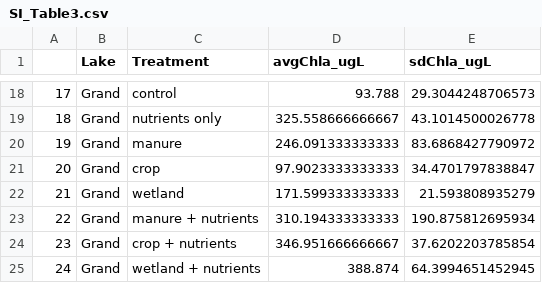
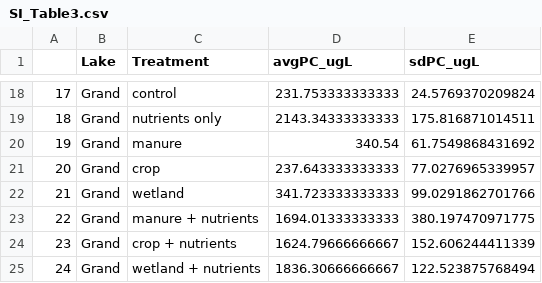
Before and after one commit to LAK-lady/HABRI, a CSV file: Y1_Exp2_tDOMsource/Products/SI_Figures/SI_Table3.csv, drawn as a sheet; only a part is shown, gaps mark what is left out; the diff covers the shown part only.

```diff
--- a/Y1_Exp2_tDOMsource/Products/SI_Figures/SI_Table3.csv
+++ b/Y1_Exp2_tDOMsource/Products/SI_Figures/SI_Table3.csv
@@ -1 +1 @@
-"","Lake","Treatment","avgChla_ugL","sdChla_ugL"
+"","Lake","Treatment","avgPC_ugL","sdPC_ugL"
@@ -18,8 +18,8 @@
-"17","Grand","control",93.788,29.3044248706573
-"18","Grand","nutrients only",325.558666666667,43.1014500026778
-"19","Grand","manure",246.091333333333,83.6868427790972
-"20","Grand","crop",97.9023333333333,34.4701797838847
-"21","Grand","wetland",171.599333333333,21.593808935279
-"22","Grand","manure + nutrients",310.194333333333,190.875812695934
-"23","Grand","crop + nutrients",346.951666666667,37.6202203785854
-"24","Grand","wetland + nutrients",388.874,64.3994651452945
+"17","Grand","control",231.753333333333,24.5769370209824
+"18","Grand","nutrients only",2143.34333333333,175.816871014511
+"19","Grand","manure",340.54,61.7549868431692
+"20","Grand","crop",237.643333333333,77.0276965339957
+"21","Grand","wetland",341.723333333333,99.0291862701766
+"22","Grand","manure + nutrients",1694.01333333333,380.197470971775
+"23","Grand","crop + nutrients",1624.79666666667,152.606244411339
+"24","Grand","wetland + nutrients",1836.30666666667,122.523875768494
```
Also changed, not shown: 32 edited cells elsewhere in this file, Y1_Exp2_tDOMsource/Products/SI_Figures/SI_Table10.csv, Y1_Exp2_tDOMsource/Products/SI_Figures/SI_Table5.csv, 25 other files.
